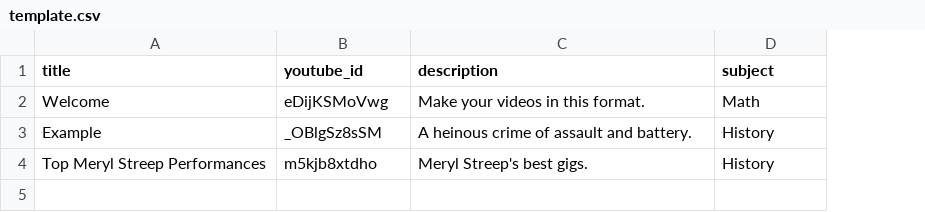
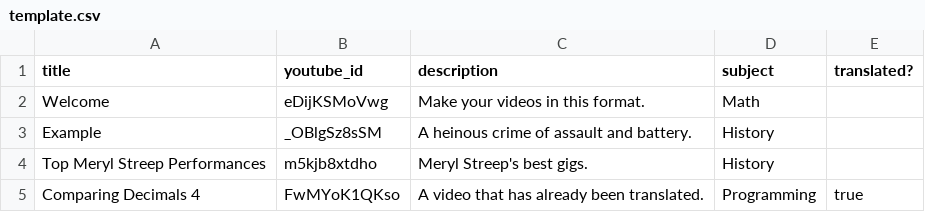
Before and after one commit to DarryQueen/Khan-Burmese, a CSV file: public/video/template.csv, drawn as a sheet; the diff names each change by its address in the sheet, - before the commit and + after, or states it on an @@ line.

Commit message:
Allows translated videos to be imported.

```diff
--- a/public/video/template.csv
+++ b/public/video/template.csv
+column E (translated?), empty
+row 5: Comparing Decimals 4 | FwMYoK1QKso | A video that has already been translated. | Programming | true
```
Also changed, not shown: 1 other file.
